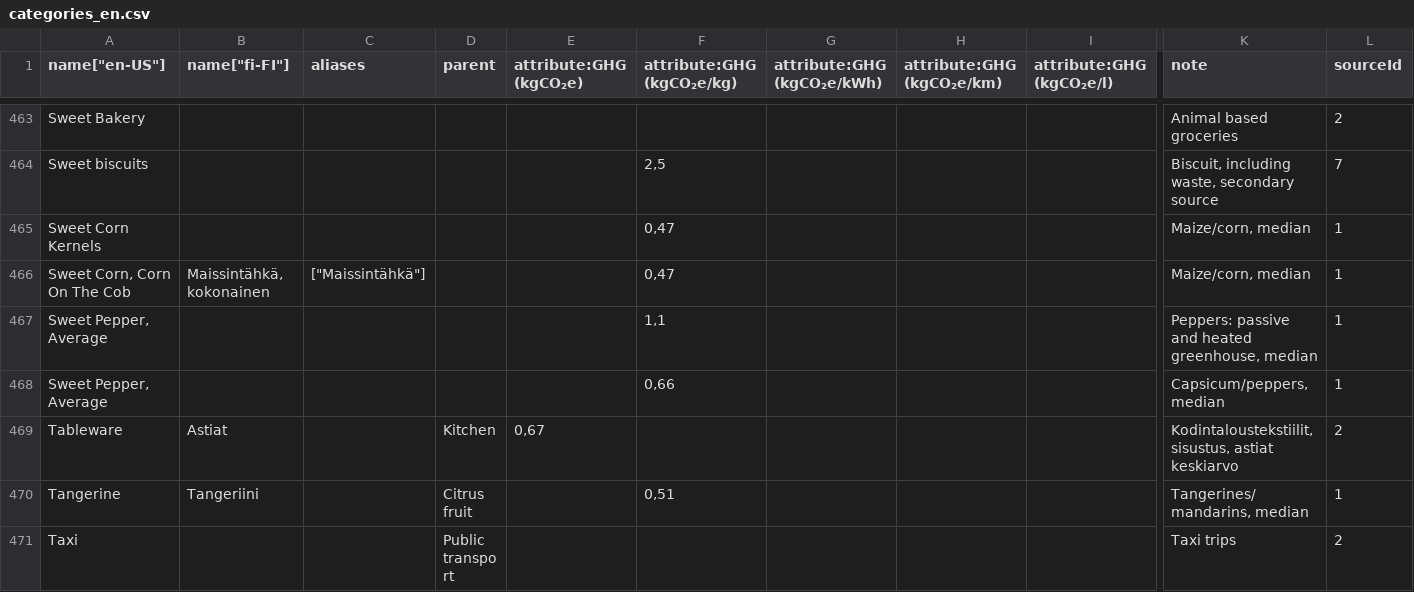
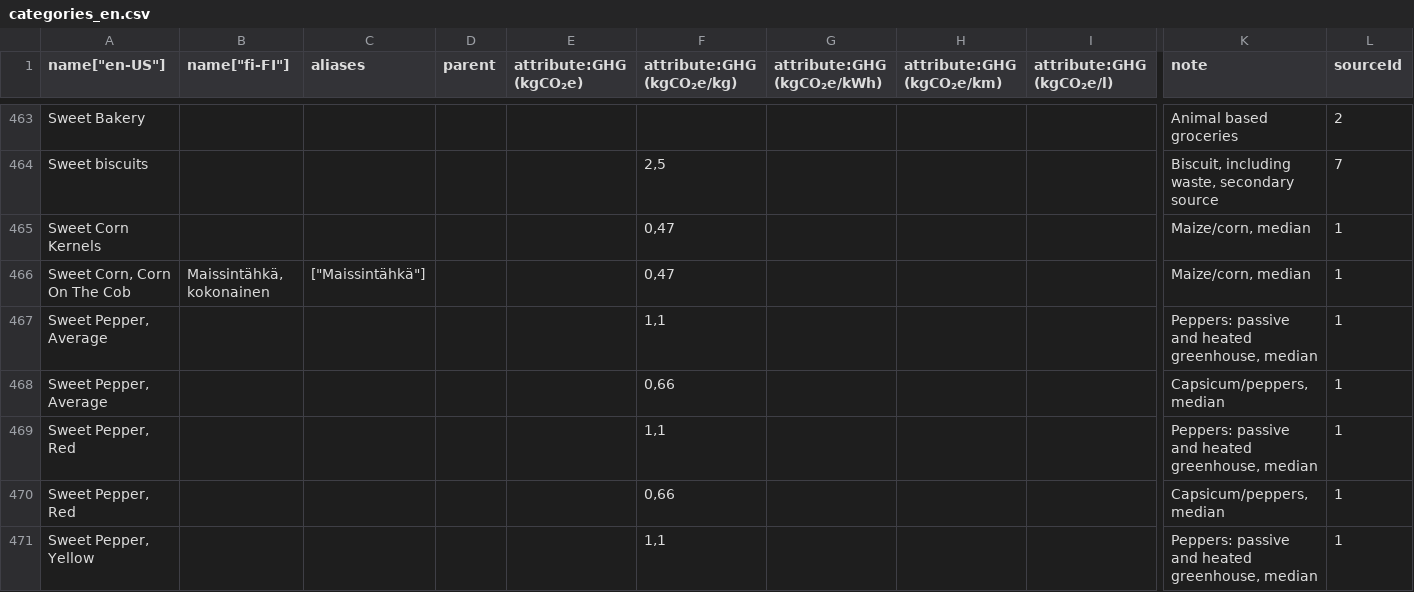
Before and after one commit to torava/pim-api, a CSV file: seeds/categories_en.csv, drawn as a sheet; only a part is shown, gaps mark what is left out; the shorter side is filled out with more unchanged rows; rows hold the shown columns only; the diff covers the shown part only; the diff names each change by its address in the sheet, - before the commit and + after, or states it on an @@ line.

Commit message:
Updated categories

```diff
--- a/seeds/categories_en.csv
+++ b/seeds/categories_en.csv
+row 469: Sweet Pepper, Red |  |  |  |  | 1,1 |  |  |  | Peppers: passive and heated greenhouse, median | 1
+row 470: Sweet Pepper, Red |  |  |  |  | 0,66 |  |  |  | Capsicum/peppers, median | 1
+row 471: Sweet Pepper, Yellow |  |  |  |  | 1,1 |  |  |  | Peppers: passive and heated greenhouse, median | 1
```
Also changed, not shown: 3 added rows and 5 edited cells elsewhere in this file.
